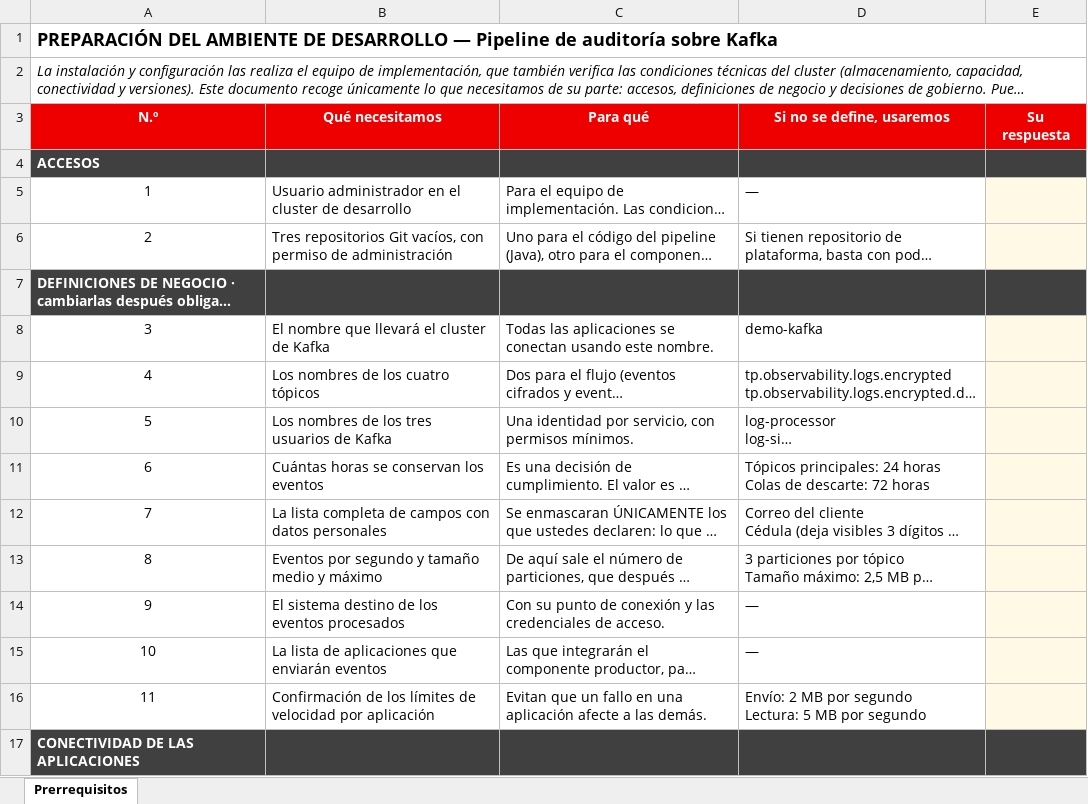
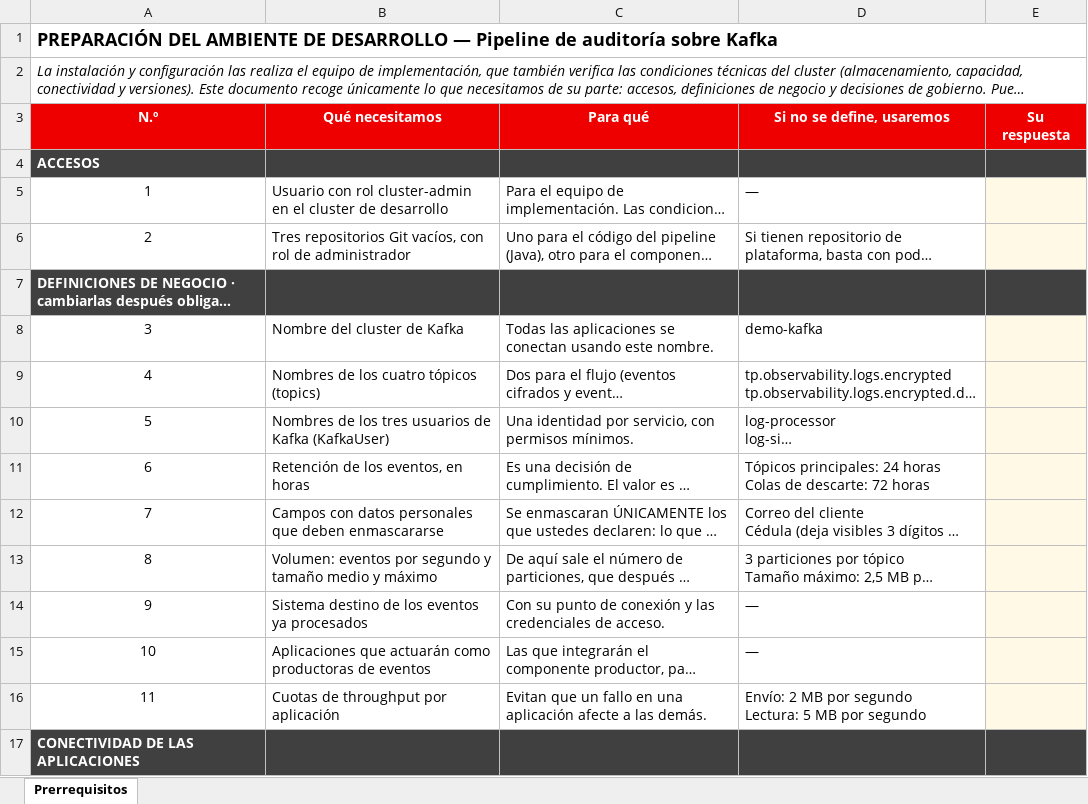
Before and after one commit to rh-workshop/workshop-demo-platform, an Excel workbook: docs/prerrequisitos-kafka-dev.xlsx, sheet Prerrequisitos, drawn as a sheet; only a part is shown; long unchanged cells end in …; values as stored, in another font and other column widths than the file's, no borders; the diff covers the shown part only; the diff names each change by its address in the sheet, - before the commit and + after, or states it on an @@ line.

Commit message:
docs: name each ask with the term it actually has
Vague titles made the reader guess: 'the port we should use' is a listener port,
'reserved addresses' are the ones MetalLB hands out, 'identities' are mTLS client
certificates. Each row now carries the real term -- cluster-admin, KafkaUser, CA,
NuGet, Key Vault -- so the right team recognises its own work at a glance, with the
plain-language explanation still underneath.

```diff
--- a/docs/prerrequisitos-kafka-dev.xlsx (sheet Prerrequisitos)
+++ b/docs/prerrequisitos-kafka-dev.xlsx (sheet Prerrequisitos)
-B5 (Qué necesitamos): Usuario administrador en el…
+B5 (Qué necesitamos): Usuario con rol cluster-admin en el…
-B6 (Qué necesitamos): …vacíos, con permiso de administración
+B6 (Qué necesitamos): …vacíos, con rol de administrador
-B8 (Qué necesitamos): El nombre que llevará el cluster de Kafka
+B8 (Qué necesitamos): Nombre del cluster de Kafka
-B9 (Qué necesitamos): Los nombres de los cuatro tópicos
+B9 (Qué necesitamos): Nombres de los cuatro tópicos (topics)
-B10 (Qué necesitamos): Los nombres de los tres usuarios de Kafka
+B10 (Qué necesitamos): Nombres de los tres usuarios de Kafka (KafkaUser)
-B11 (Qué necesitamos): Cuántas horas se conservan los eventos
+B11 (Qué necesitamos): Retención de los eventos, en horas
-B12 (Qué necesitamos): La lista completa de campos con datos personales
+B12 (Qué necesitamos): Campos con datos personales que deben enmascararse
-B13 (Qué necesitamos): Eventos por segundo…
+B13 (Qué necesitamos): Volumen: eventos por segundo…
-B14 (Qué necesitamos): El sistema destino de los eventos procesados
+B14 (Qué necesitamos): Sistema destino de los eventos ya procesados
-B15 (Qué necesitamos): La lista de aplicaciones que enviarán eventos
+B15 (Qué necesitamos): Aplicaciones que actuarán como productoras de eventos
-B16 (Qué necesitamos): Confirmación de los límites de velocidad por aplicación
+B16 (Qué necesitamos): Cuotas de throughput por aplicación
```
Also changed, not shown: 14 edited cells elsewhere in this sheet.
